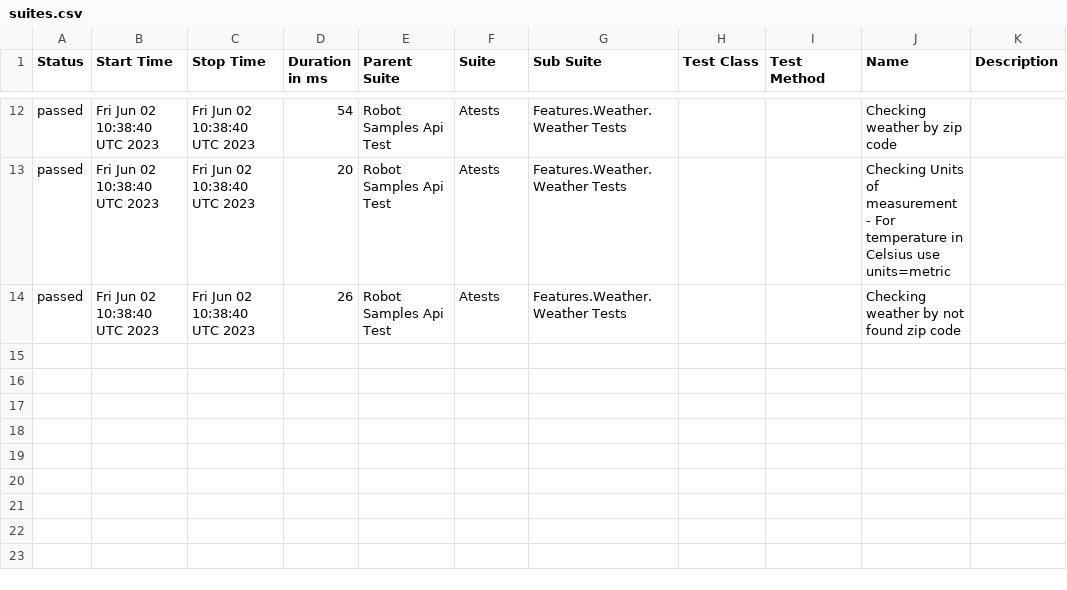
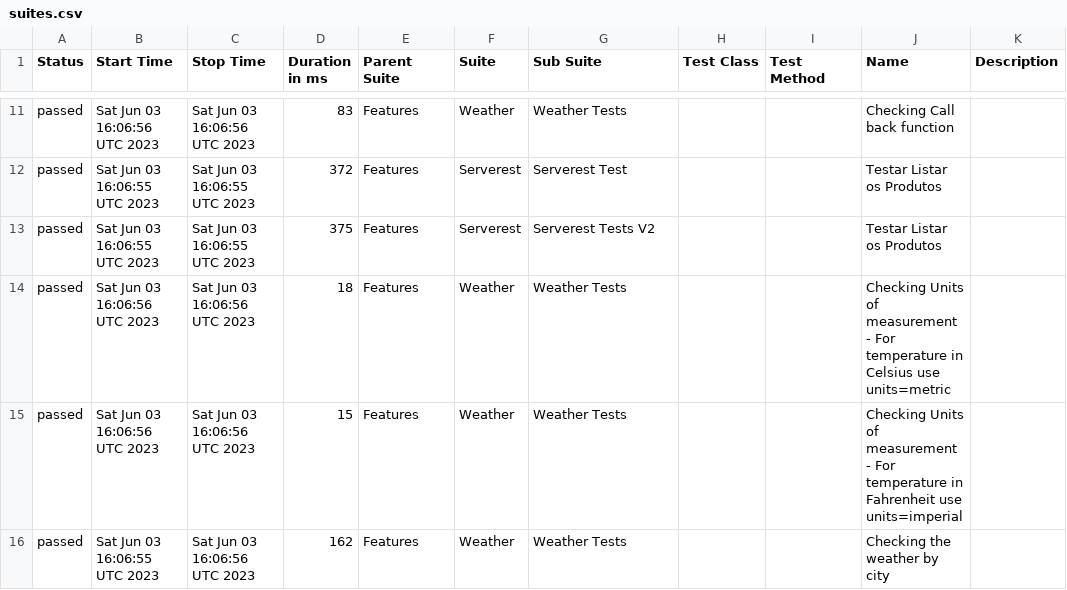
Before and after one commit to reinaldorossetti/robot_samples_api_test, a CSV file: allure-results/data/suites.csv, drawn as a sheet; only a part is shown, gaps mark what is left out; the diff covers the shown part only.

```diff
--- a/allure-results/data/suites.csv
+++ b/allure-results/data/suites.csv
@@ -12,3 +11,6 @@
-"passed","Fri Jun 02 10:38:40 UTC 2023","Fri Jun 02 10:38:40 UTC 2023","54","Robot Samples Api Test","Atests","Features.Weather.Weather Tests","","","Checking weather by zip code",""
-"passed","Fri Jun 02 10:38:40 UTC 2023","Fri Jun 02 10:38:40 UTC 2023","20","Robot Samples Api Test","Atests","Features.Weather.Weather Tests","","","Checking Units of measurement - For temperature in Celsius use units=metric",""
-"passed","Fri Jun 02 10:38:40 UTC 2023","Fri Jun 02 10:38:40 UTC 2023","26","Robot Samples Api Test","Atests","Features.Weather.Weather Tests","","","Checking weather by not found zip code",""
+"passed","Sat Jun 03 16:06:56 UTC 2023","Sat Jun 03 16:06:56 UTC 2023","83","Features","Weather","Weather Tests","","","Checking Call back function",""
+"passed","Sat Jun 03 16:06:55 UTC 2023","Sat Jun 03 16:06:55 UTC 2023","372","Features","Serverest","Serverest Test","","","Testar Listar os Produtos",""
+"passed","Sat Jun 03 16:06:55 UTC 2023","Sat Jun 03 16:06:55 UTC 2023","375","Features","Serverest","Serverest Tests V2","","","Testar Listar os Produtos",""
+"passed","Sat Jun 03 16:06:56 UTC 2023","Sat Jun 03 16:06:56 UTC 2023","18","Features","Weather","Weather Tests","","","Checking Units of measurement - For temperature in Celsius use units=metric",""
+"passed","Sat Jun 03 16:06:56 UTC 2023","Sat Jun 03 16:06:56 UTC 2023","15","Features","Weather","Weather Tests","","","Checking Units of measurement - For temperature in Fahrenheit use units=imperial",""
+"passed","Sat Jun 03 16:06:55 UTC 2023","Sat Jun 03 16:06:56 UTC 2023","162","Features","Weather","Weather Tests","","","Checking the weather by city",""
```
Also changed, not shown: 4 added rows, 5 removed rows and 30 edited cells elsewhere in this file, 49 other files.
